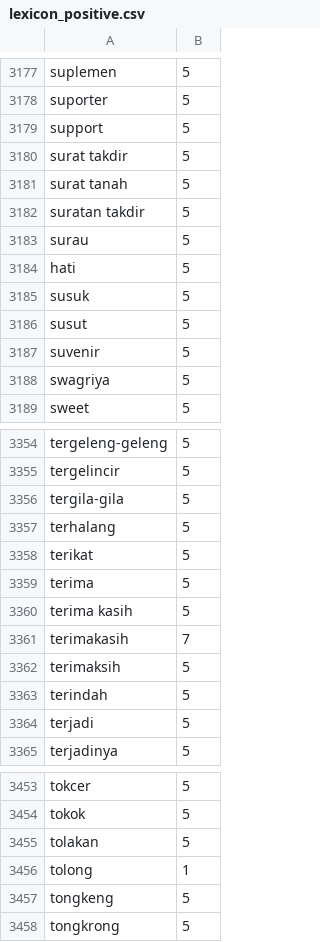
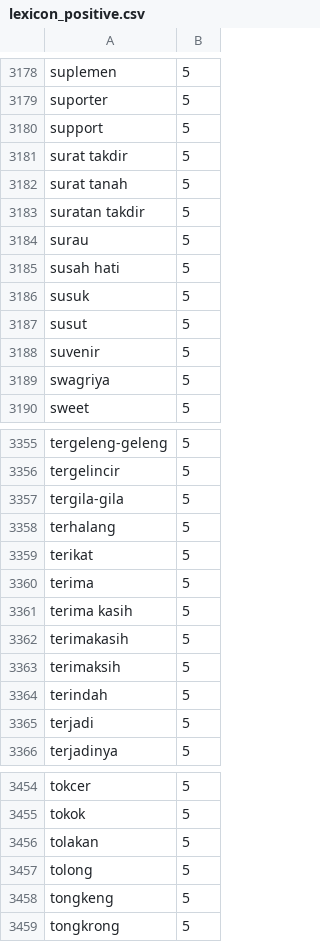
Before and after one commit to netijenbelajar/lexicon, a CSV file: lexicon_positive.csv, drawn as a sheet; only a part is shown, gaps mark what is left out; the diff covers the shown part only.

```diff
--- a/lexicon_positive.csv
+++ b/lexicon_positive.csv
@@ -3183,3 +3184,3 @@ suratan takdir,5
 surau,5
-hati, 5
+susah hati,5
 susuk,5
@@ -3360,3 +3361,3 @@ terima,5
 terima kasih,5
-terimakasih,7
+terimakasih,5
 terimaksih,5
@@ -3455,3 +3456,3 @@ tokok,5
 tolakan,5
-tolong,1
+tolong,5
 tongkeng,5
```
Also changed, not shown: 5 added rows, 4 removed rows and 5 edited cells elsewhere in this file.
